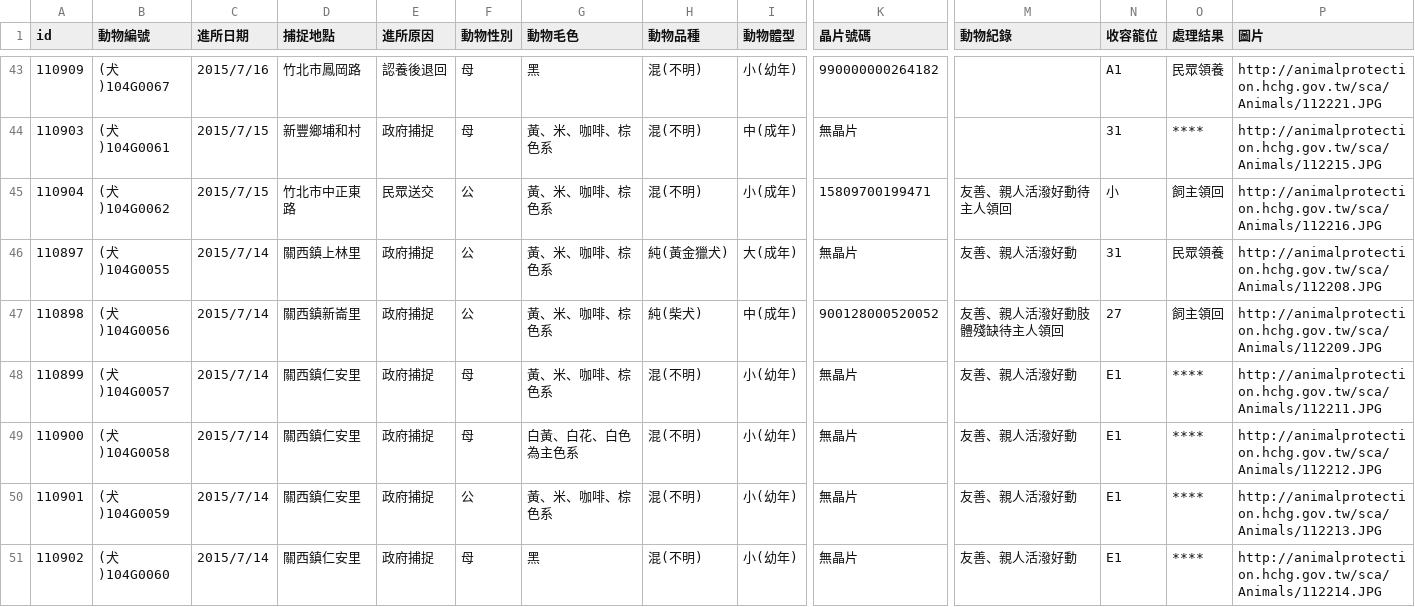
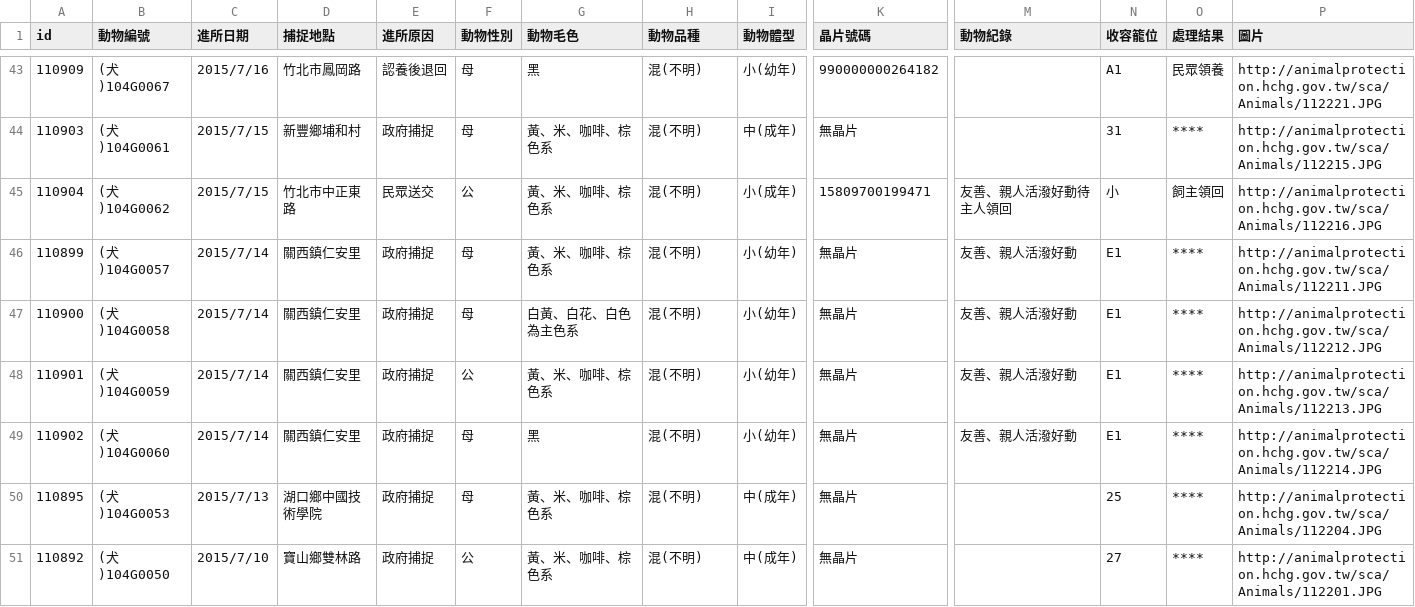
Before and after one commit to g0v/animal.coa, a CSV file: 新竹縣/all.csv, drawn as a sheet; only a part is shown, gaps mark what is left out; the shorter side is filled out with more unchanged rows; rows hold the shown columns only; the diff names each change by its address in the sheet, - before the commit and + after, or states it on an @@ line.

```diff
--- a/新竹縣/all.csv
+++ b/新竹縣/all.csv
-row 46: 110897 | (犬)104G0055 | 2015/7/14 | 關西鎮上林里 | 政府捕捉 | 公 | 黃、米、咖啡、棕色系 | 純(黃金獵犬) | 大(成年) | 無晶片 | 友善、親人活潑好動 | 31 | 民眾領養 | http://animalprotection.hchg.gov.tw/sca/Animals/112208.JPG
-row 47: 110898 | (犬)104G0056 | 2015/7/14 | 關西鎮新崙里 | 政府捕捉 | 公 | 黃、米、咖啡、棕色系 | 純(柴犬) | 中(成年) | 900128000520052 | 友善、親人活潑好動肢體殘缺待主人領回 | 27 | 飼主領回 | http://animalprotection.hchg.gov.tw/sca/Animals/112209.JPG
```
Also changed, not shown: 臺北市/all.csv.
